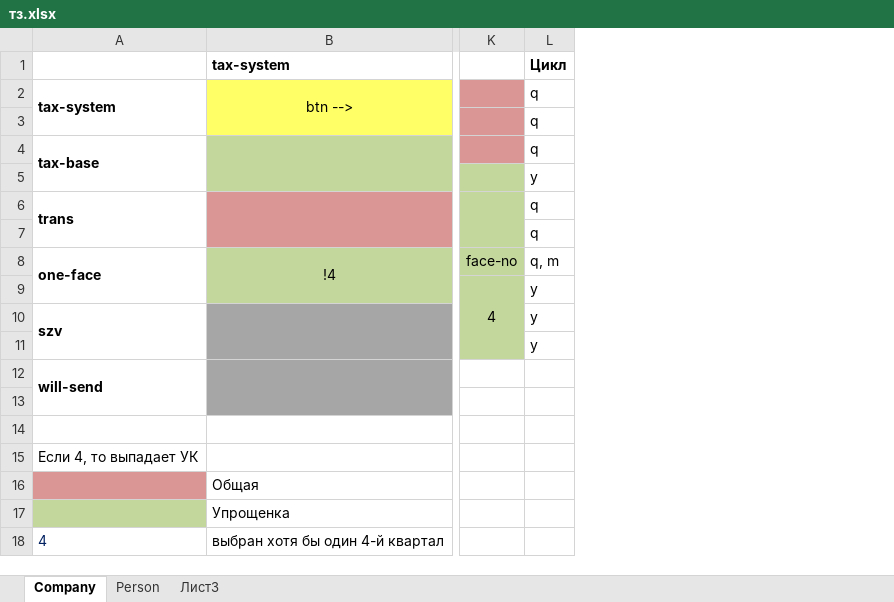
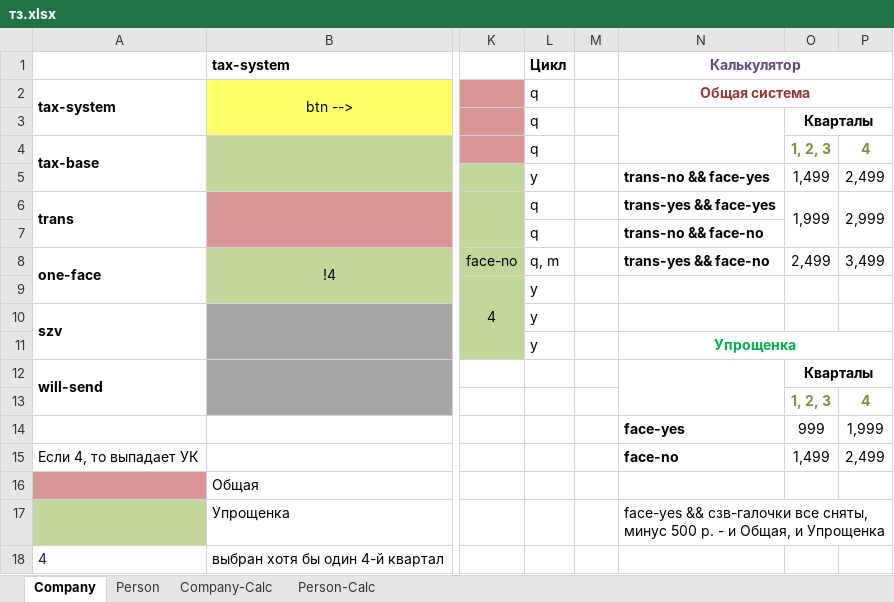
Before and after one commit to avenirs05/nulevka.refact, an Excel workbook: draft/тз.xlsx, sheet Company, drawn as a sheet; only a part is shown, gaps mark what is left out; values as stored, in another font and other column widths than the file's, no borders; rows hold the shown columns only; the diff names each change by its address in the sheet, - before the commit and + after, or states it on an @@ line.

```diff
--- a/draft/тз.xlsx (sheet Company)
+++ b/draft/тз.xlsx (sheet Company)
-sheet tab: Лист3
+sheet tab: Company-Calc
+sheet tab: Person-Calc
+column M, empty
+column N (Калькулятор), rows 2-17: Общая система |  |  | trans-no && face-yes | trans-yes && face-yes | trans-no && face-no | trans-yes && face-no |  |  | Упрощенка |  |  | face-yes | face-no |  | face-yes && сзв-галочки все сняты, минус 500 р. - и Общая, и Упрощенка
+column O, rows 3-15: Кварталы | 1, 2, 3 | 1,499 | 1,999 |  | 2,499 |  |  |  | Кварталы | 1, 2, 3 | 999 | 1,499
+column P, rows 4-15: 4 | 2,499 | 2,999 |  | 3,499 |  |  |  |  | 4 | 1,999 | 2,499
-row 14: (empty)
+row 14:  |  |  |  |  | face-yes | 999 | 1,999
```
Also changed, not shown: sheet Company-Calc, sheet Person, 2 other files.
